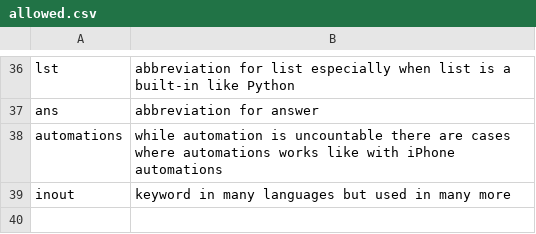
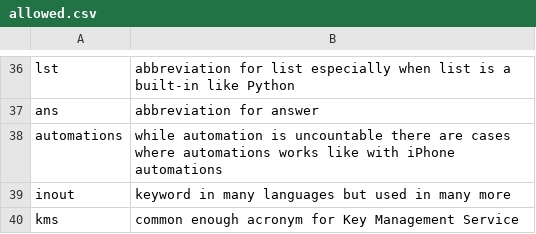
Before and after one commit to crate-ci/typos, a CSV file: crates/typos-dict/assets/allowed.csv, drawn as a sheet; only a part is shown, gaps mark what is left out; the diff names each change by its address in the sheet, - before the commit and + after, or states it on an @@ line.

Commit message:
fix(dict): Don't correct kms
Fixes #993

```diff
--- a/crates/typos-dict/assets/allowed.csv
+++ b/crates/typos-dict/assets/allowed.csv
+row 40: kms | common enough acronym for Key Management Service
```
Also changed, not shown: 2 other files.
